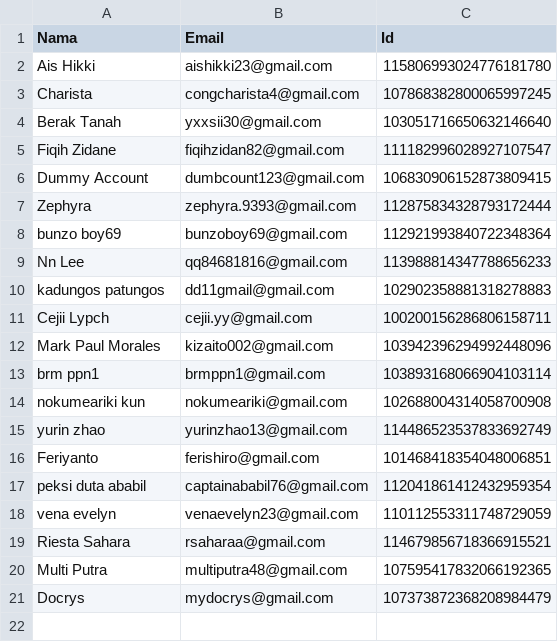
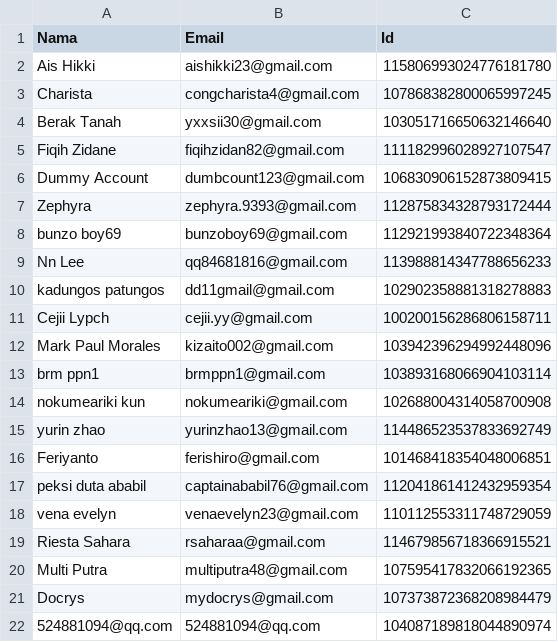
Before and after one commit to rebeatproject/AuditionMusic5, a CSV file: data/google-users.csv, drawn as a sheet; the diff names each change by its address in the sheet, - before the commit and + after, or states it on an @@ line.

Commit message:
log: google 524881094@qq.com

```diff
--- a/data/google-users.csv
+++ b/data/google-users.csv
+row 22: 524881094@qq.com | 524881094@qq.com | 104087189818044890974
```
